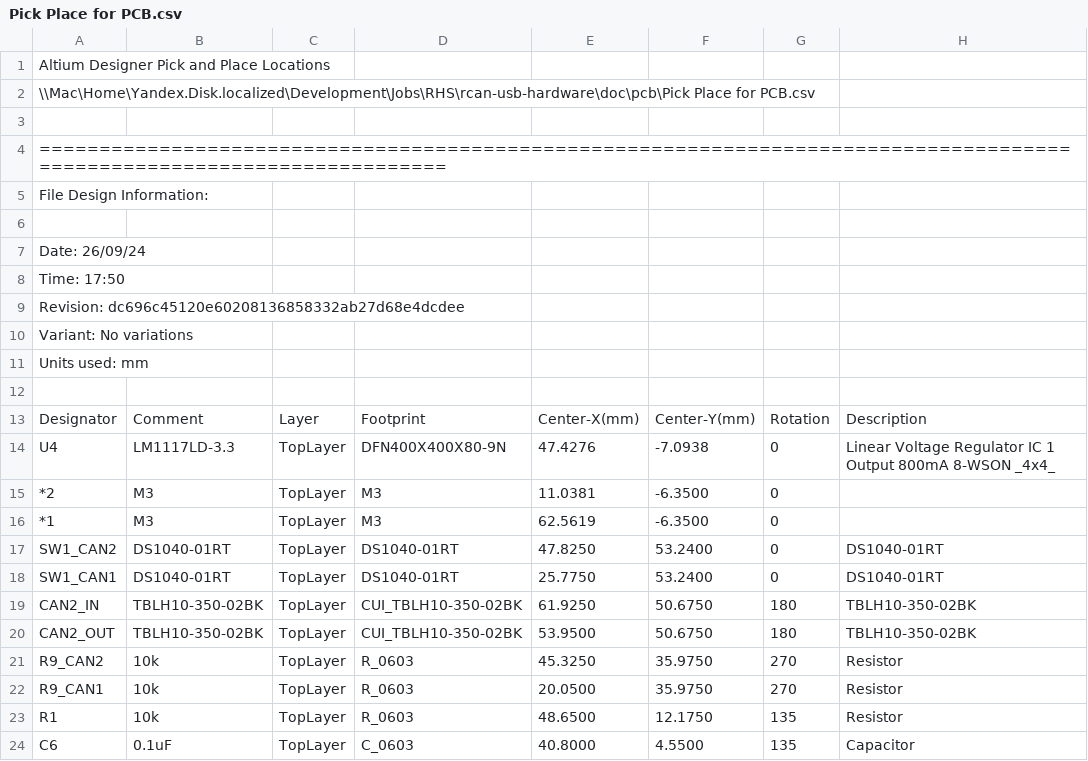
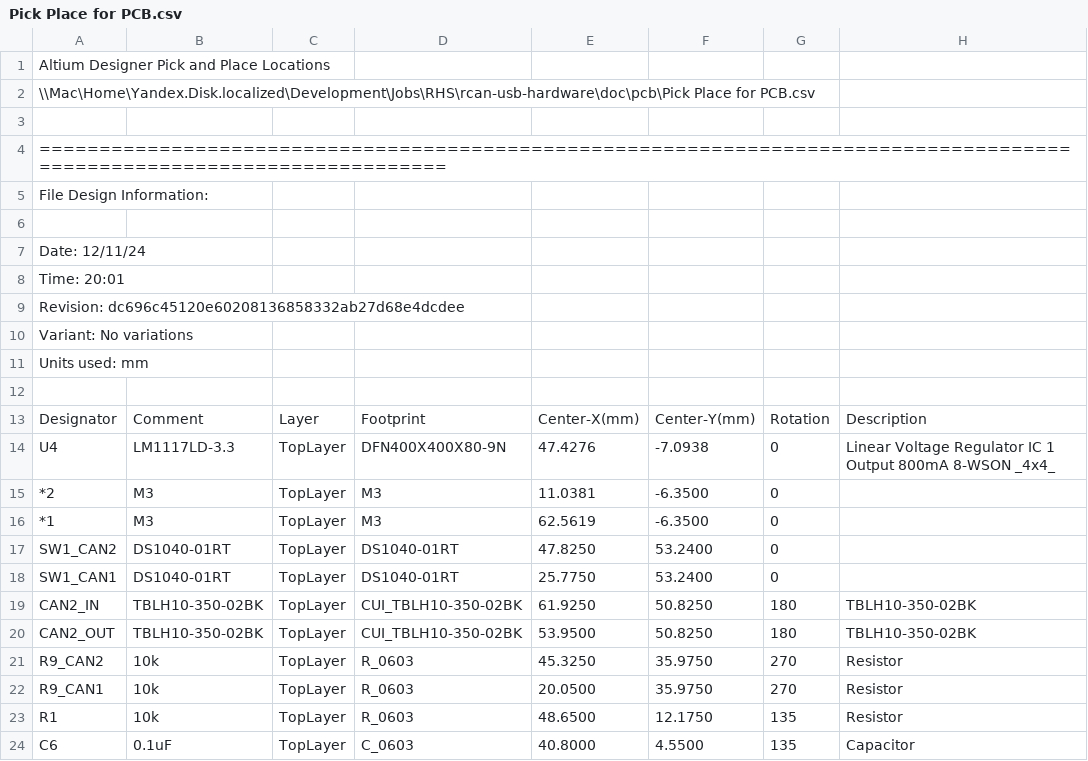
Before and after one commit to RoboticsHardwareSolutions/rcan-usb-hardware, a CSV file: doc/pcb/Pick Place for PCB.csv, drawn as a sheet; only a part is shown.

```diff
--- a/doc/pcb/Pick Place for PCB.csv
+++ b/doc/pcb/Pick Place for PCB.csv
@@ -6,4 +6,4 @@ File Design Information:
 
-Date:       26/09/24
-Time:       17:50
+Date:       12/11/24
+Time:       20:01
 Revision:   dc696c45120e60208136858332ab27d68e4dcdee
@@ -16,6 +16,6 @@ Units used: mm
 "*1","M3","TopLayer","M3","62.5619","-6.3500","0",""
-"SW1_CAN2","DS1040-01RT","TopLayer","DS1040-01RT","47.8250","53.2400","0","DS1040-01RT"
-"SW1_CAN1","DS1040-01RT","TopLayer","DS1040-01RT","25.7750","53.2400","0","DS1040-01RT"
-"CAN2_IN","TBLH10-350-02BK","TopLayer","CUI_TBLH10-350-02BK","61.9250","50.6750","180","TBLH10-350-02BK"
-"CAN2_OUT","TBLH10-350-02BK","TopLayer","CUI_TBLH10-350-02BK","53.9500","50.6750","180","TBLH10-350-02BK"
+"SW1_CAN2","DS1040-01RT","TopLayer","DS1040-01RT","47.8250","53.2400","0",""
+"SW1_CAN1","DS1040-01RT","TopLayer","DS1040-01RT","25.7750","53.2400","0",""
+"CAN2_IN","TBLH10-350-02BK","TopLayer","CUI_TBLH10-350-02BK","61.9250","50.8250","180","TBLH10-350-02BK"
+"CAN2_OUT","TBLH10-350-02BK","TopLayer","CUI_TBLH10-350-02BK","53.9500","50.8250","180","TBLH10-350-02BK"
 "R9_CAN2","10k","TopLayer","R_0603","45.3250","35.9750","270","Resistor"
```
Also changed, not shown: doc/pcb/Bill of Materials-rcan_usb.csv, 23 other files.
